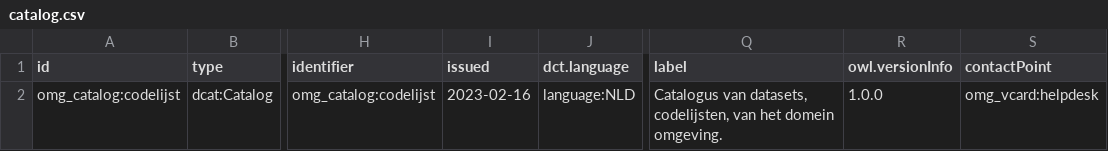
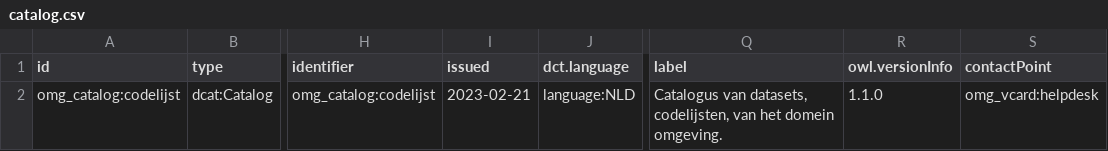
Before and after one commit to milieuinfo/codelijsten-catalogus, a CSV file: src/main/resources/be/vlaanderen/omgeving/data/id/catalog/codelijsten-catalogus/catalog.csv, drawn as a sheet; only a part is shown, gaps mark what is left out; the diff names each change by its address in the sheet, - before the commit and + after, or states it on an @@ line.

```diff
--- a/src/main/resources/be/vlaanderen/omgeving/data/id/catalog/codelijsten-catalogus/catalog.csv
+++ b/src/main/resources/be/vlaanderen/omgeving/data/id/catalog/codelijsten-catalogus/catalog.csv
-I2 (issued): 2023-02-16
+I2 (issued): 2023-02-21
-R2 (owl.versionInfo): 1.0.0
+R2 (owl.versionInfo): 1.1.0
```
Also changed, not shown: 3 other files.
